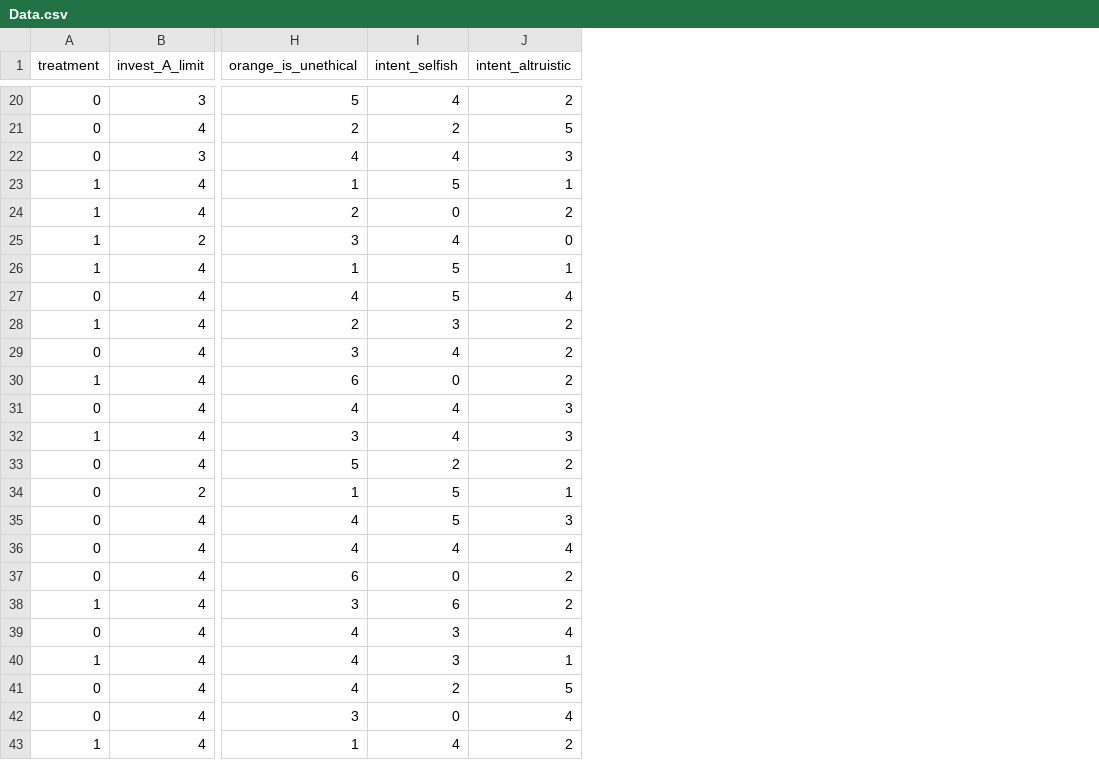
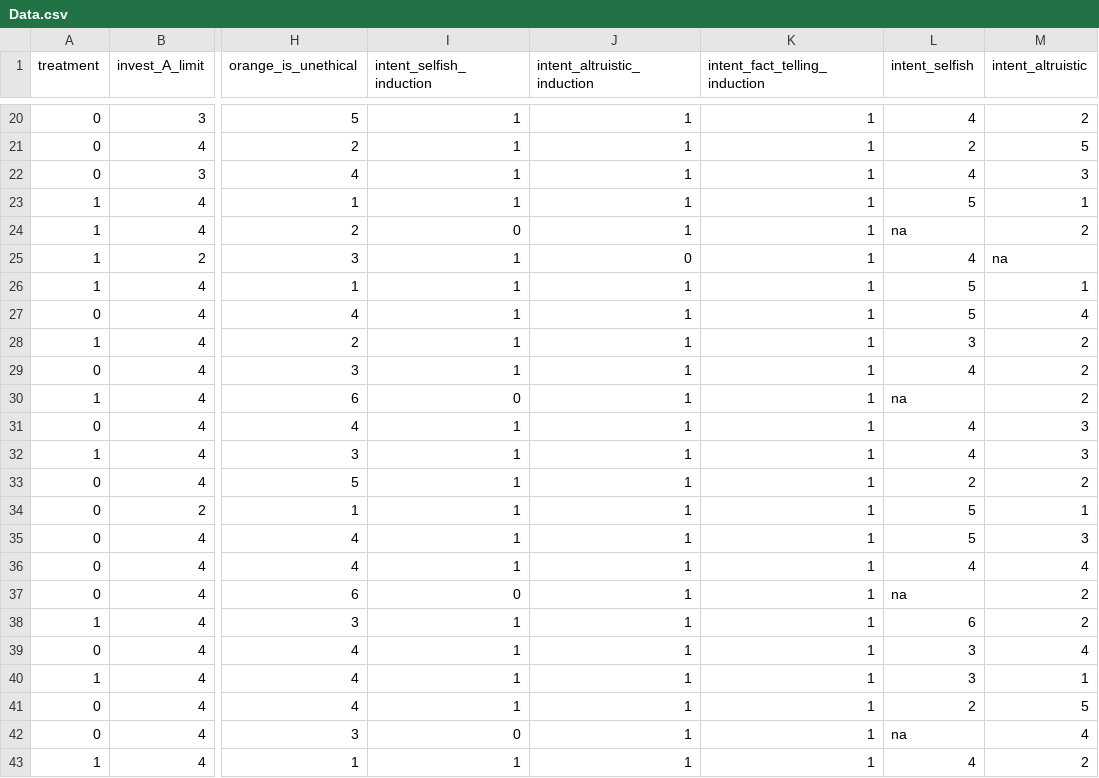
Before and after one commit to LINTA134/Anylizer, a CSV file: Data.csv, drawn as a sheet; only a part is shown, gaps mark what is left out; addresses are those after the commit; the diff covers the shown part only; the diff names each change by its address in the sheet, - before the commit and + after, or states it on an @@ line.

```diff
--- a/Data.csv
+++ b/Data.csv
+column I (intent_selfish_induction), rows 20-43: 1 | 1 | 1 | 1 | 0 | 1 | 1 | 1 | 1 | 1 | 0 | 1 | 1 | 1 | 1 | 1 | 1 | 0 | 1 | 1 | 1 | 1 | 0 | 1
+column J (intent_altruistic_induction), rows 20-43: 1 | 1 | 1 | 1 | 1 | 0 | 1 | 1 | 1 | 1 | 1 | 1 | 1 | 1 | 1 | 1 | 1 | 1 | 1 | 1 | 1 | 1 | 1 | 1
+column K (intent_fact_telling_induction), rows 20-43: all 1
-L24 (intent_selfish): 0
+L24 (intent_selfish): na
-M25 (intent_altruistic): 0
+M25 (intent_altruistic): na
-L30 (intent_selfish): 0
+L30 (intent_selfish): na
-L37 (intent_selfish): 0
+L37 (intent_selfish): na
-L42 (intent_selfish): 0
+L42 (intent_selfish): na
```
Also changed, not shown: 10 edited cells elsewhere in this file, index.csv, 10 other files.
